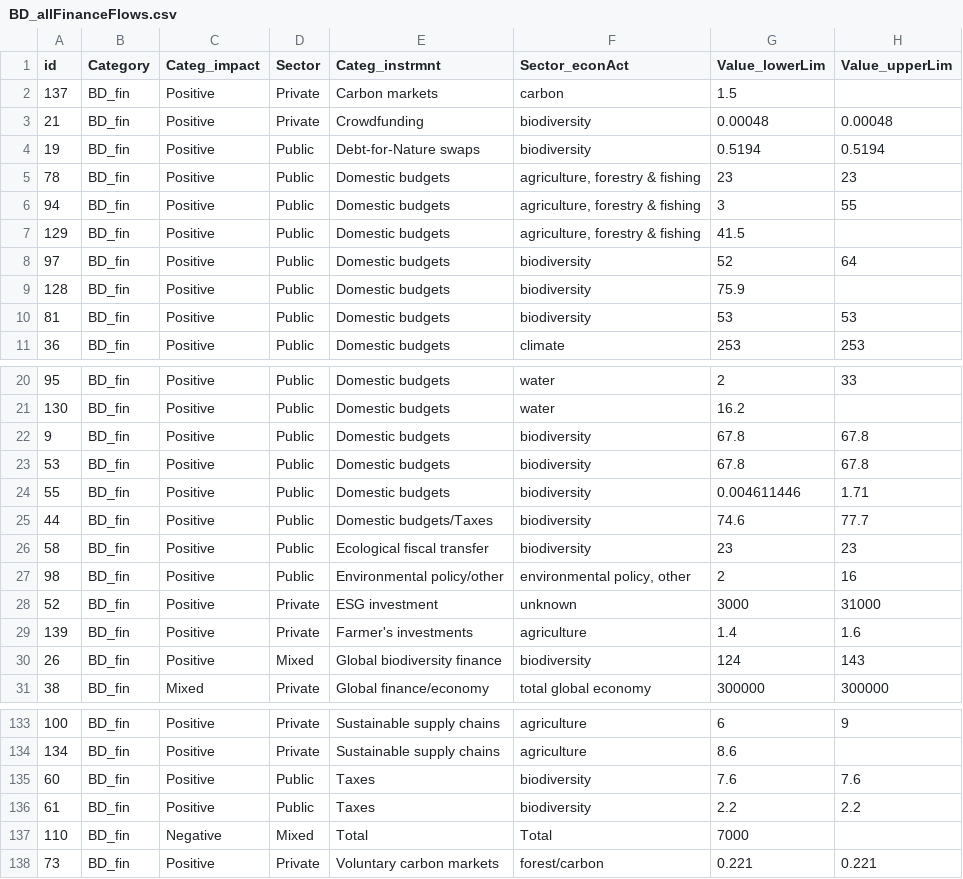
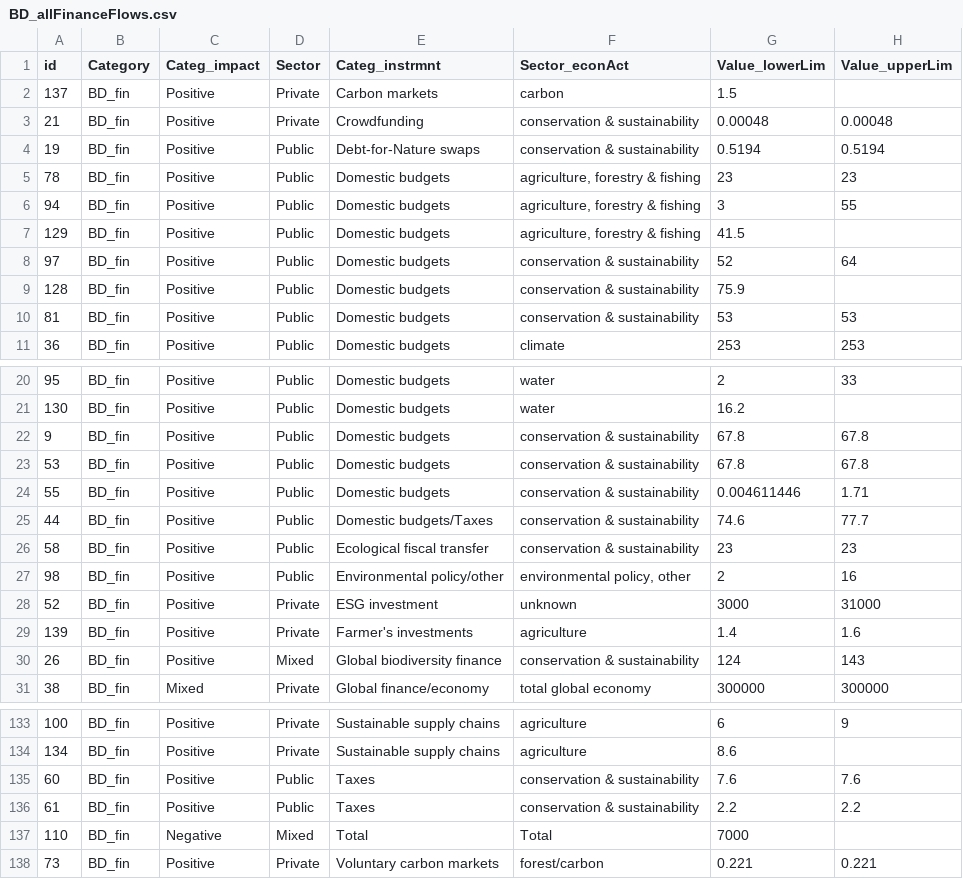
Before and after one commit to pacheco-andrea/finFlows_nexus, a CSV file: data/BD_allFinanceFlows.csv, drawn as a sheet; only a part is shown, gaps mark what is left out; the diff covers the shown part only; the diff names each change by its address in the sheet, - before the commit and + after, or states it on an @@ line.

Commit message:
renamed bd econ sector to conservation & sustainability bc more accurate

```diff
--- a/data/BD_allFinanceFlows.csv
+++ b/data/BD_allFinanceFlows.csv
-F3:F4 (Sector_econAct): biodiversity
+F3:F4 (Sector_econAct): conservation & sustainability
-F8:F10 (Sector_econAct): biodiversity
+F8:F10 (Sector_econAct): conservation & sustainability
-F22:F26 (Sector_econAct): biodiversity
+F22:F26 (Sector_econAct): conservation & sustainability
-F30 (Sector_econAct): biodiversity
+F30 (Sector_econAct): conservation & sustainability
-F135:F136 (Sector_econAct): biodiversity
+F135:F136 (Sector_econAct): conservation & sustainability
```
Also changed, not shown: 19 edited cells elsewhere in this file.
